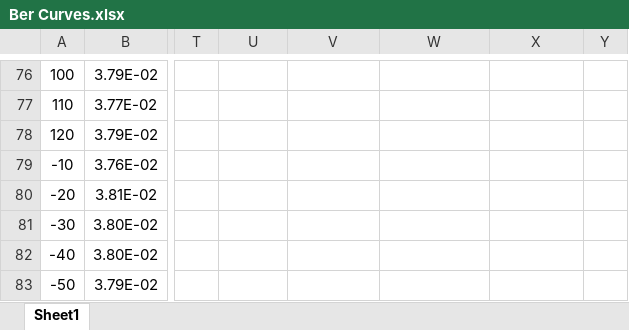
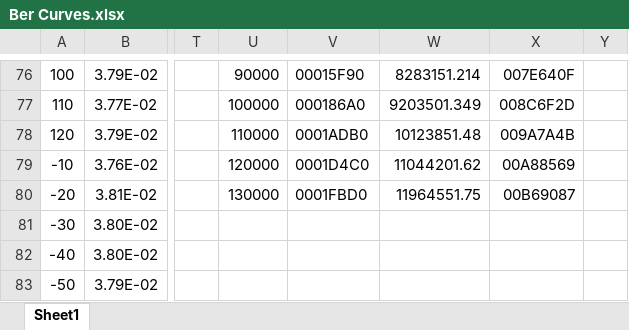
Before and after one commit to rogerssb/BS1000_TripleDemod_FPGA, an Excel workbook: DigitalCombiner/Ber Curves.xlsx, sheet Sheet1, drawn as a sheet; only a part is shown, gaps mark what is left out; values as stored, in another font and other column widths than the file's, no borders; charts and pictures not drawn; the diff covers the shown part only; the diff names each change by its address in the sheet, - before the commit and + after, or states it on an @@ line.

```diff
--- a/DigitalCombiner/Ber Curves.xlsx (sheet Sheet1)
+++ b/DigitalCombiner/Ber Curves.xlsx (sheet Sheet1)
-U76: (empty)
+U76: 90000
-V76: (empty)
+V76: 00015F90
-W76: (empty)
+W76: 8283151.214
-X76: (empty)
+X76: 007E640F
-U77: (empty)
+U77: 100000
-V77: (empty)
+V77: 000186A0
-W77: (empty)
+W77: 9203501.349
-X77: (empty)
+X77: 008C6F2D
-U78: (empty)
+U78: 110000
-V78: (empty)
+V78: 0001ADB0
-W78: (empty)
+W78: 10123851.48
-X78: (empty)
+X78: 009A7A4B
-U79: (empty)
+U79: 120000
-V79: (empty)
+V79: 0001D4C0
-W79: (empty)
+W79: 11044201.62
-X79: (empty)
+X79: 00A88569
-U80: (empty)
+U80: 130000
-V80: (empty)
+V80: 0001FBD0
-W80: (empty)
+W80: 11964551.75
-X80: (empty)
+X80: 00B69087
```
Also changed, not shown: 14 added rows, 14 removed rows, 63 edited cells and merged cells elsewhere in this sheet, 12 other files.
